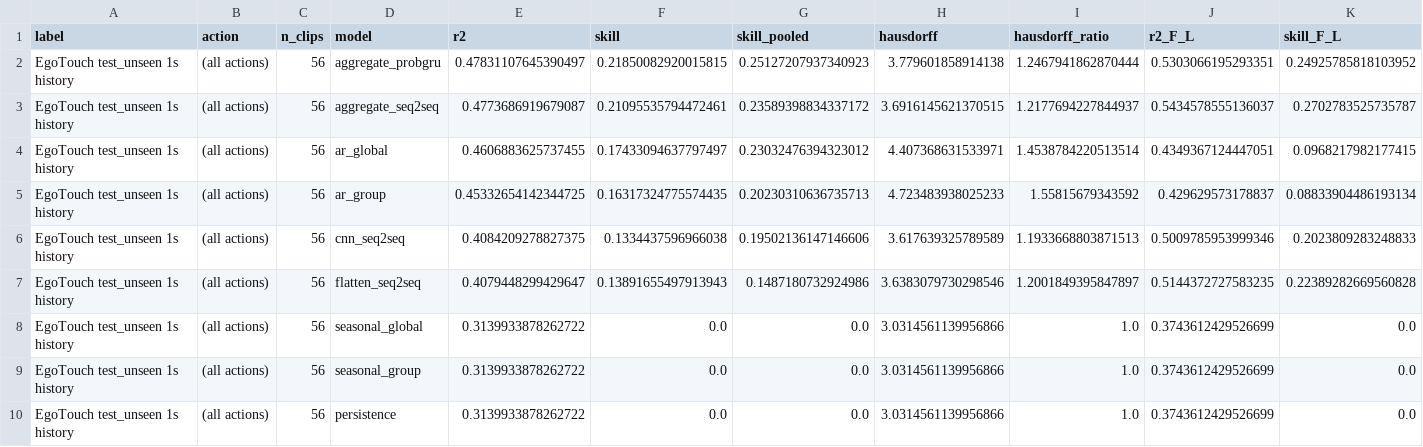
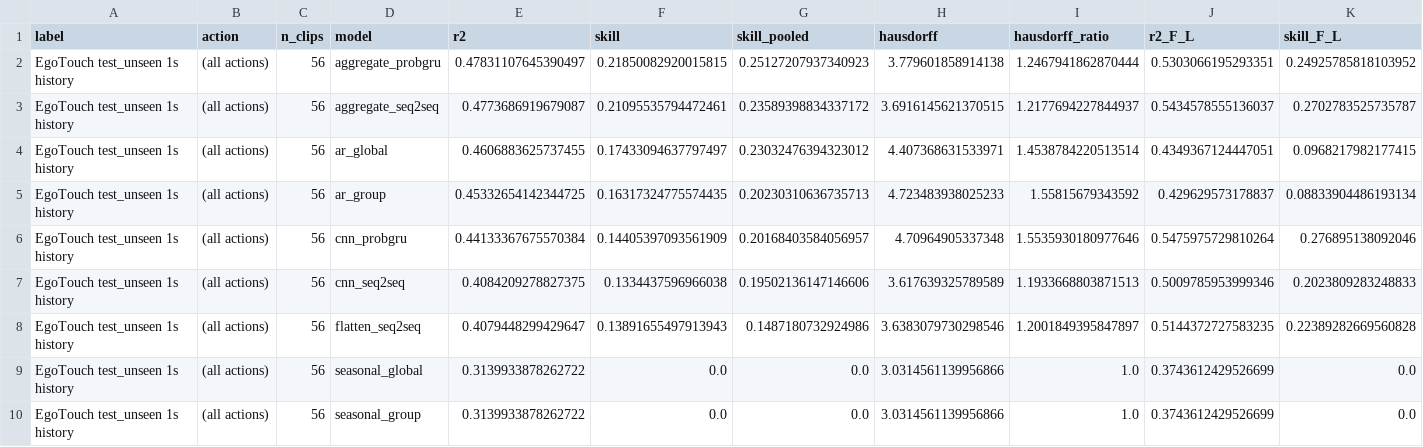
Before and after one commit to Jiayi459/tactile-forecasting, a CSV file: docs/egotouch/results/test_unseen/egotouch_test_unseen_1s.csv, drawn as a sheet; only a part is shown; the shorter side is filled out with more unchanged rows; rows hold the shown columns only; the diff covers the shown part only; the diff names each change by its address in the sheet, - before the commit and + after, or states it on an @@ line.

Commit message:
EgoTouch probGRU map arms: rescored tables and figures

```diff
--- a/docs/egotouch/results/test_unseen/egotouch_test_unseen_1s.csv
+++ b/docs/egotouch/results/test_unseen/egotouch_test_unseen_1s.csv
+row 6: EgoTouch test_unseen 1s history | (all actions) | 56 | cnn_probgru | 0.44133367675570384 | 0.14405397093561909 | 0.20168403584056957 | 4.70964905337348 | 1.5535930180977646 | 0.5475975729810264 | 0.276895138092046
```
Also changed, not shown: 6 added rows elsewhere in this file, docs/egotouch/results/test_unseen/egotouch_test_unseen_3s.csv, 32 other files.
